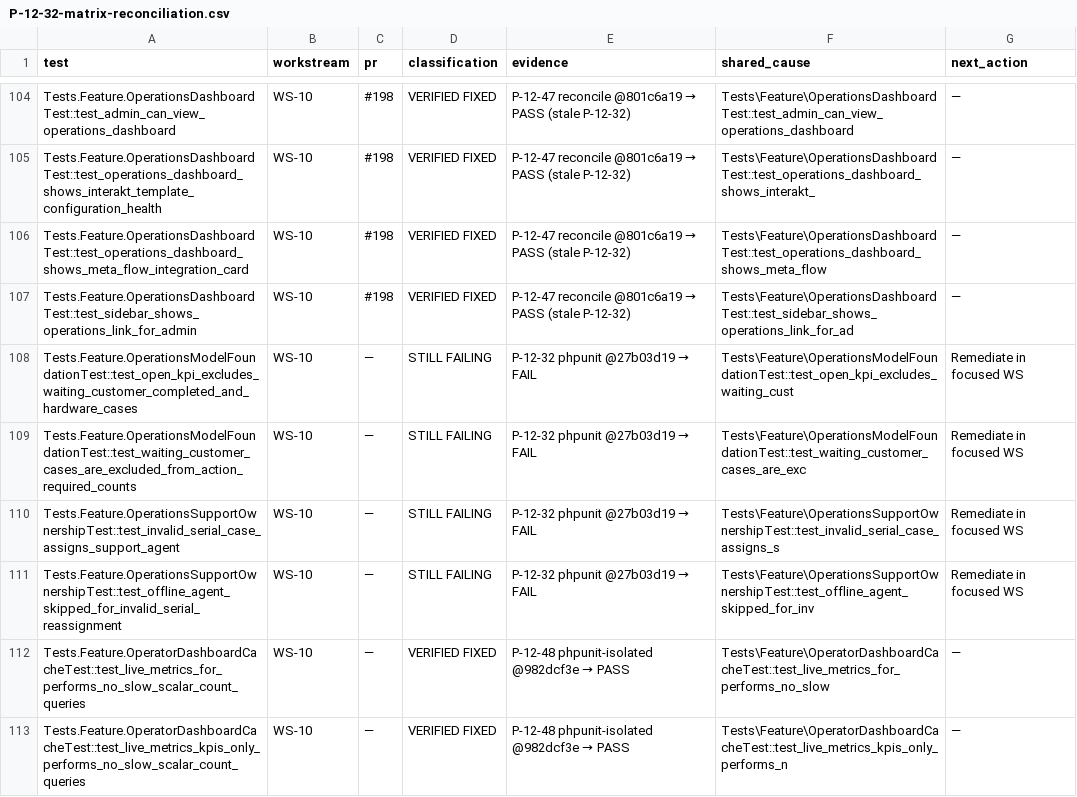
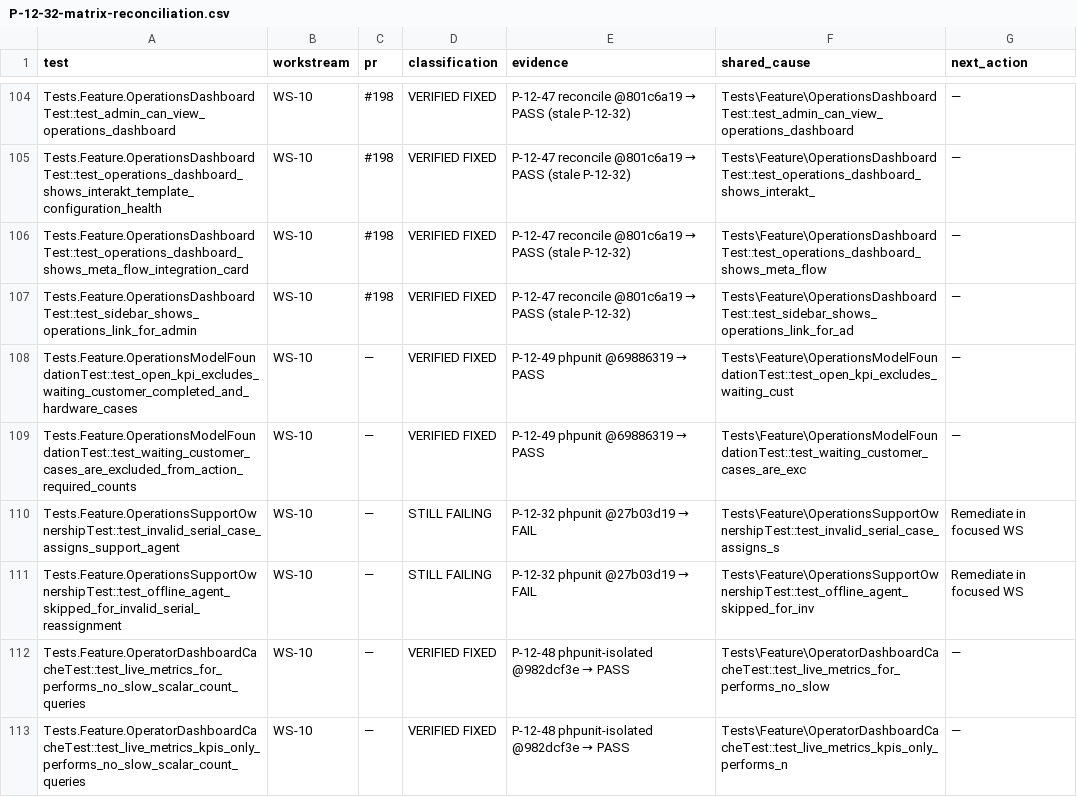
Before and after one commit to radium-foundation/radium-desk, a CSV file: .artifacts/P-12-32-matrix-reconciliation.csv, drawn as a sheet; only a part is shown, gaps mark what is left out.

```diff
--- a/.artifacts/P-12-32-matrix-reconciliation.csv
+++ b/.artifacts/P-12-32-matrix-reconciliation.csv
@@ -107,4 +107,4 @@ Tests.Feature.OperationsDashboardTest::test_operations_dashboard_shows_meta_flow
 Tests.Feature.OperationsDashboardTest::test_sidebar_shows_operations_link_for_admin,WS-10,#198,VERIFIED FIXED,P-12-47 reconcile @801c6a19 → PASS (stale P-12-32),Tests\Feature\OperationsDashboardTest::test_sidebar_shows_operations_link_for_ad,—
-Tests.Feature.OperationsModelFoundationTest::test_open_kpi_excludes_waiting_customer_completed_and_hardware_cases,WS-10,—,STILL FAILING,P-12-32 phpunit @27b03d19 → FAIL,Tests\Feature\OperationsModelFoundationTest::test_open_kpi_excludes_waiting_cust,Remediate in focused WS
-Tests.Feature.OperationsModelFoundationTest::test_waiting_customer_cases_are_excluded_from_action_required_counts,WS-10,—,STILL FAILING,P-12-32 phpunit @27b03d19 → FAIL,Tests\Feature\OperationsModelFoundationTest::test_waiting_customer_cases_are_exc,Remediate in focused WS
+Tests.Feature.OperationsModelFoundationTest::test_open_kpi_excludes_waiting_customer_completed_and_hardware_cases,WS-10,—,VERIFIED FIXED,P-12-49 phpunit @69886319 → PASS,Tests\Feature\OperationsModelFoundationTest::test_open_kpi_excludes_waiting_cust,—
+Tests.Feature.OperationsModelFoundationTest::test_waiting_customer_cases_are_excluded_from_action_required_counts,WS-10,—,VERIFIED FIXED,P-12-49 phpunit @69886319 → PASS,Tests\Feature\OperationsModelFoundationTest::test_waiting_customer_cases_are_exc,—
 Tests.Feature.OperationsSupportOwnershipTest::test_invalid_serial_case_assigns_support_agent,WS-10,—,STILL FAILING,P-12-32 phpunit @27b03d19 → FAIL,Tests\Feature\OperationsSupportOwnershipTest::test_invalid_serial_case_assigns_s,Remediate in focused WS
```
Also changed, not shown: 7 other files.
